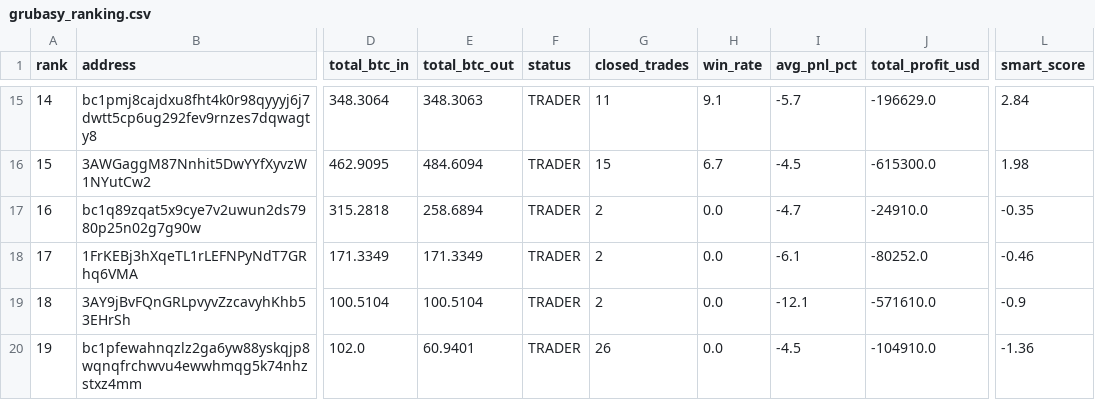
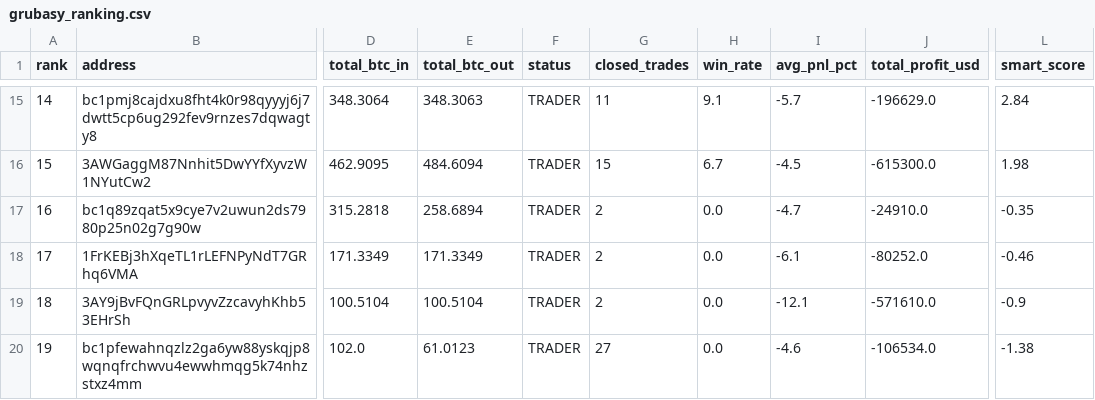
Before and after one commit to nierozgarniety/grubasy-tracker, a CSV file: grubasy_ranking.csv, drawn as a sheet; only a part is shown, gaps mark what is left out; the diff names each change by its address in the sheet, - before the commit and + after, or states it on an @@ line.

Commit message:
Update 2026-06-29 03:43 UTC

```diff
--- a/grubasy_ranking.csv
+++ b/grubasy_ranking.csv
-E20 (total_btc_out): 60.9401
+E20 (total_btc_out): 61.0123
-G20 (closed_trades): 26
+G20 (closed_trades): 27
-I20 (avg_pnl_pct): -4.5
+I20 (avg_pnl_pct): -4.6
-J20 (total_profit_usd): -104910.0
+J20 (total_profit_usd): -106534.0
-L20 (smart_score): -1.36
+L20 (smart_score): -1.38
```
